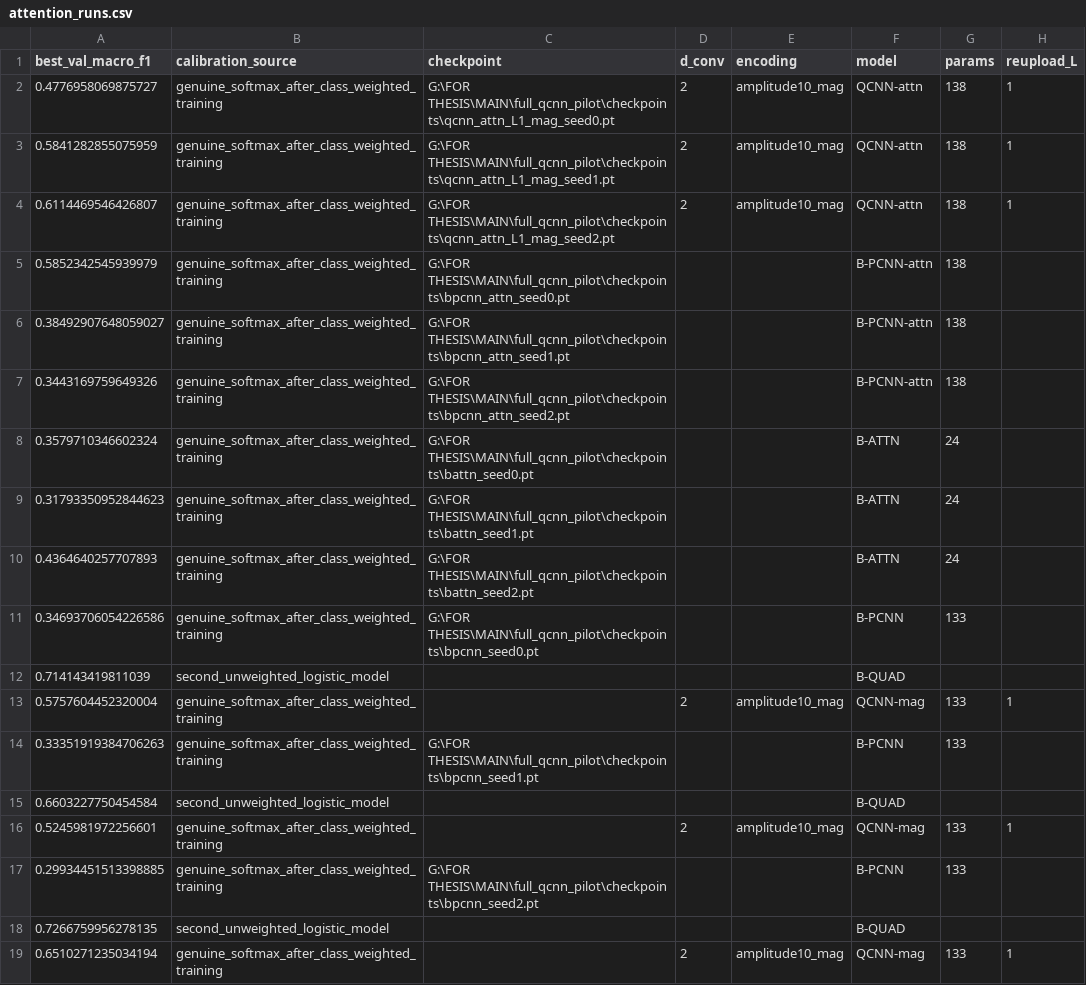
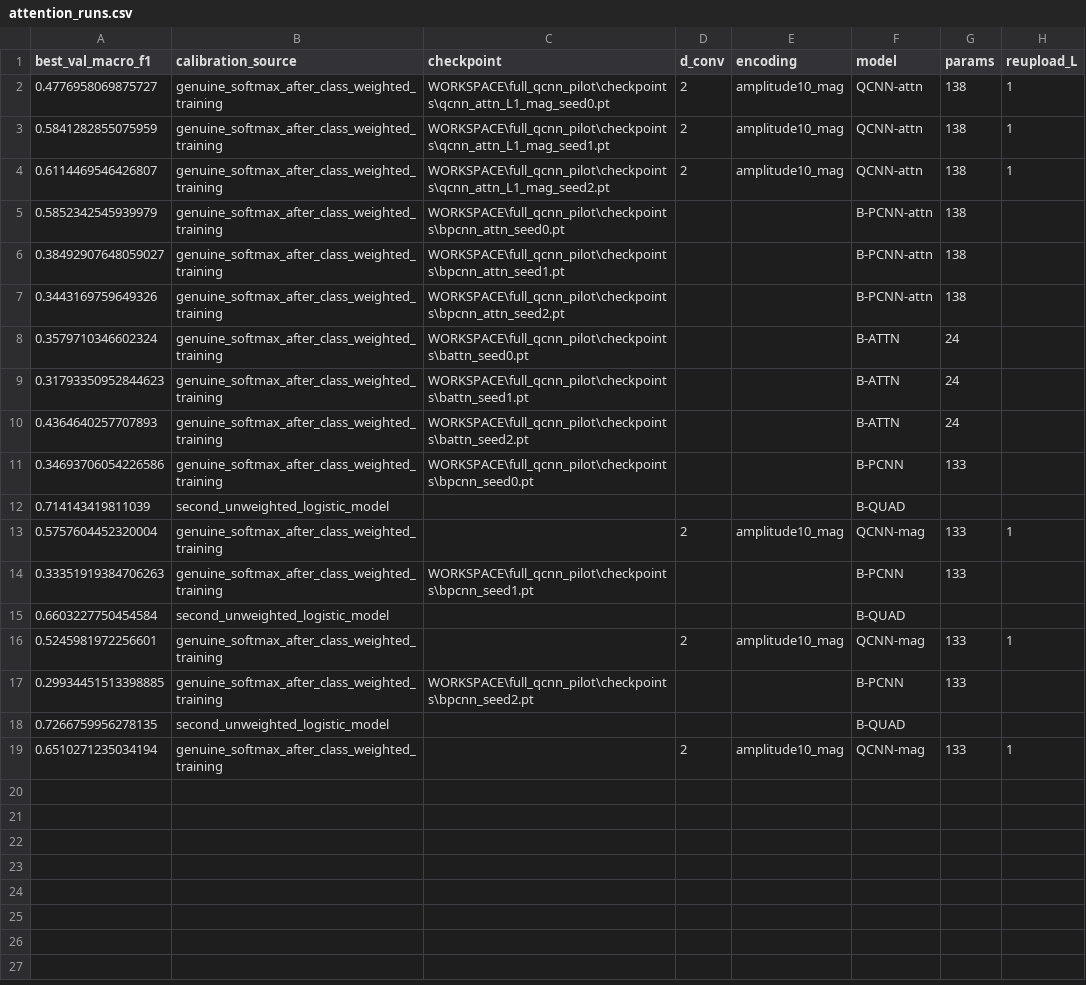
Before and after one commit to Shafin-paranoid-Ahmed/qcnn, a CSV file: results/attention_runs.csv, drawn as a sheet; only a part is shown; the diff names each change by its address in the sheet, - before the commit and + after, or states it on an @@ line.

Commit message:
Initial release: Patch QCNN for crop-disease classification

```diff
--- a/results/attention_runs.csv
+++ b/results/attention_runs.csv
-C2 (checkpoint): G:\FOR THESIS\MAIN\full_qcnn_pilot\checkpoints\qcnn_attn_L1_mag_seed0.pt
+C2 (checkpoint): WORKSPACE\full_qcnn_pilot\checkpoints\qcnn_attn_L1_mag_seed0.pt
-C3 (checkpoint): G:\FOR THESIS\MAIN\full_qcnn_pilot\checkpoints\qcnn_attn_L1_mag_seed1.pt
+C3 (checkpoint): WORKSPACE\full_qcnn_pilot\checkpoints\qcnn_attn_L1_mag_seed1.pt
-C4 (checkpoint): G:\FOR THESIS\MAIN\full_qcnn_pilot\checkpoints\qcnn_attn_L1_mag_seed2.pt
+C4 (checkpoint): WORKSPACE\full_qcnn_pilot\checkpoints\qcnn_attn_L1_mag_seed2.pt
-C5 (checkpoint): G:\FOR THESIS\MAIN\full_qcnn_pilot\checkpoints\bpcnn_attn_seed0.pt
+C5 (checkpoint): WORKSPACE\full_qcnn_pilot\checkpoints\bpcnn_attn_seed0.pt
-C6 (checkpoint): G:\FOR THESIS\MAIN\full_qcnn_pilot\checkpoints\bpcnn_attn_seed1.pt
+C6 (checkpoint): WORKSPACE\full_qcnn_pilot\checkpoints\bpcnn_attn_seed1.pt
-C7 (checkpoint): G:\FOR THESIS\MAIN\full_qcnn_pilot\checkpoints\bpcnn_attn_seed2.pt
+C7 (checkpoint): WORKSPACE\full_qcnn_pilot\checkpoints\bpcnn_attn_seed2.pt
-C8 (checkpoint): G:\FOR THESIS\MAIN\full_qcnn_pilot\checkpoints\battn_seed0.pt
+C8 (checkpoint): WORKSPACE\full_qcnn_pilot\checkpoints\battn_seed0.pt
-C9 (checkpoint): G:\FOR THESIS\MAIN\full_qcnn_pilot\checkpoints\battn_seed1.pt
+C9 (checkpoint): WORKSPACE\full_qcnn_pilot\checkpoints\battn_seed1.pt
-C10 (checkpoint): G:\FOR THESIS\MAIN\full_qcnn_pilot\checkpoints\battn_seed2.pt
+C10 (checkpoint): WORKSPACE\full_qcnn_pilot\checkpoints\battn_seed2.pt
-C11 (checkpoint): G:\FOR THESIS\MAIN\full_qcnn_pilot\checkpoints\bpcnn_seed0.pt
+C11 (checkpoint): WORKSPACE\full_qcnn_pilot\checkpoints\bpcnn_seed0.pt
-C14 (checkpoint): G:\FOR THESIS\MAIN\full_qcnn_pilot\checkpoints\bpcnn_seed1.pt
+C14 (checkpoint): WORKSPACE\full_qcnn_pilot\checkpoints\bpcnn_seed1.pt
-C17 (checkpoint): G:\FOR THESIS\MAIN\full_qcnn_pilot\checkpoints\bpcnn_seed2.pt
+C17 (checkpoint): WORKSPACE\full_qcnn_pilot\checkpoints\bpcnn_seed2.pt
```
Also changed, not shown: results/all_runs.csv, 49 other files.
